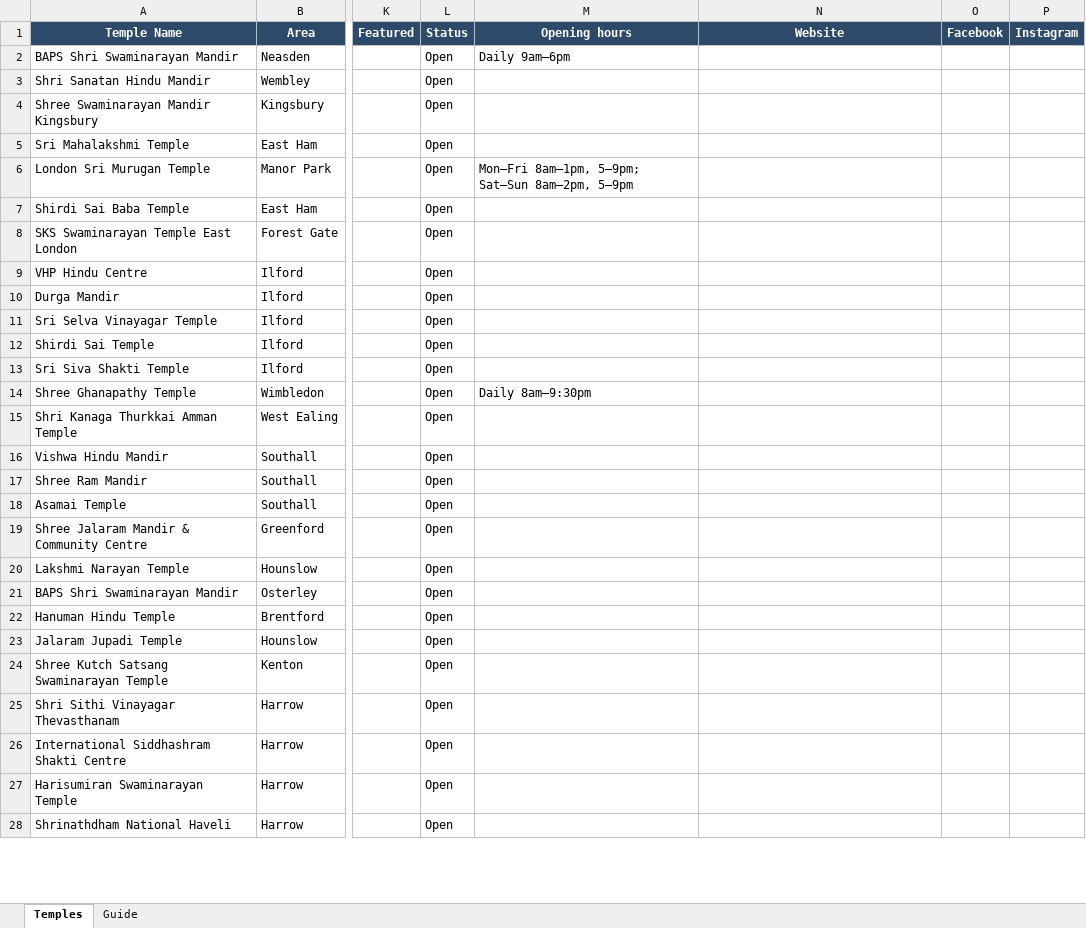
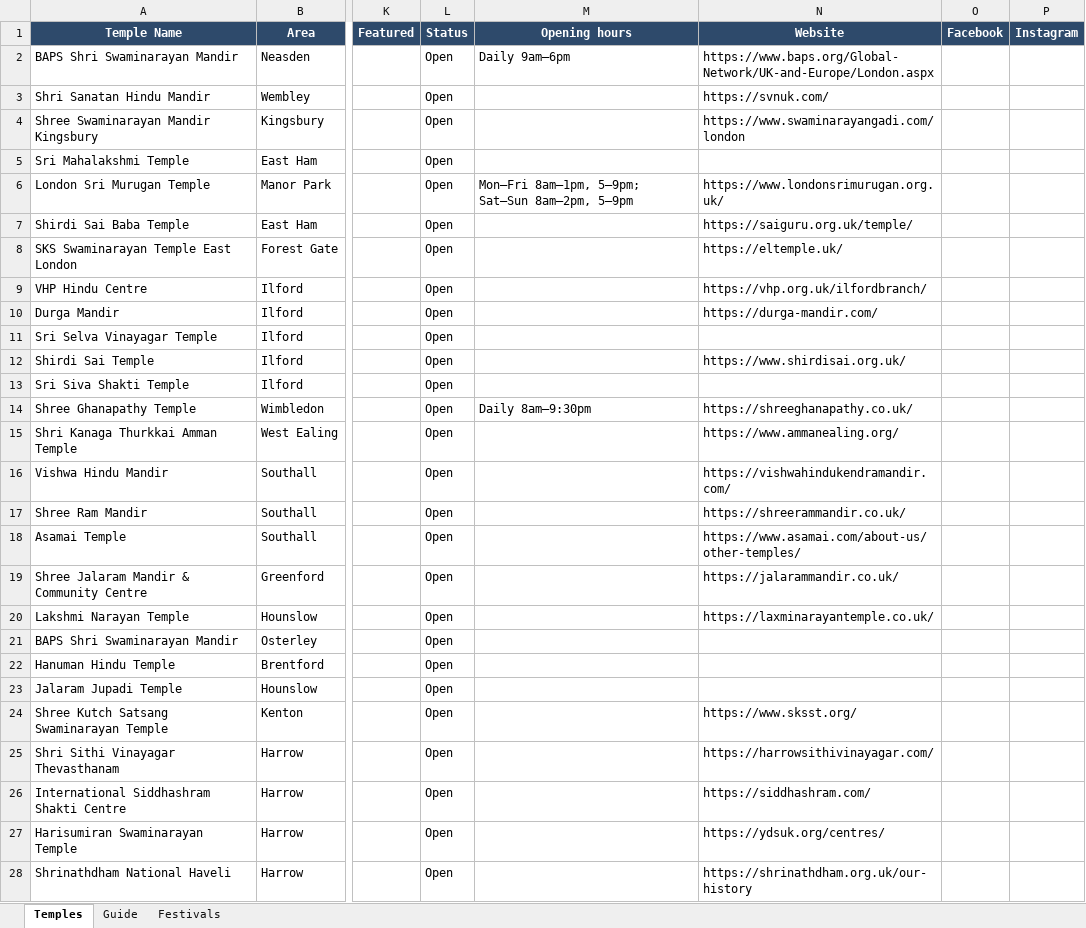
Before and after one commit to Hindu-temples/UK, an Excel workbook: temples.xlsx, sheet Temples, drawn as a sheet; only a part is shown, gaps mark what is left out; values as stored, in another font and other column widths than the file's, no borders; the diff covers the shown part only; the diff names each change by its address in the sheet, - before the commit and + after, or states it on an @@ line.

```diff
--- a/temples.xlsx (sheet Temples)
+++ b/temples.xlsx (sheet Temples)
+sheet tab: Festivals
-N2 (Website): (empty)
+N2 (Website): https://www.baps.org/Global-Network/UK-and-Europe/London.aspx
-N3 (Website): (empty)
+N3 (Website): https://svnuk.com/
-N4 (Website): (empty)
+N4 (Website): https://www.swaminarayangadi.com/london
-N6 (Website): (empty)
+N6 (Website): https://www.londonsrimurugan.org.uk/
-N7 (Website): (empty)
+N7 (Website): https://saiguru.org.uk/temple/
-N8 (Website): (empty)
+N8 (Website): https://eltemple.uk/
-N9 (Website): (empty)
+N9 (Website): https://vhp.org.uk/ilfordbranch/
-N10 (Website): (empty)
+N10 (Website): https://durga-mandir.com/
-N12 (Website): (empty)
+N12 (Website): https://www.shirdisai.org.uk/
-N14 (Website): (empty)
+N14 (Website): https://shreeghanapathy.co.uk/
-N15 (Website): (empty)
+N15 (Website): https://www.ammanealing.org/
-N16 (Website): (empty)
+N16 (Website): https://vishwahindukendramandir.com/
-N17 (Website): (empty)
+N17 (Website): https://shreerammandir.co.uk/
-N18 (Website): (empty)
+N18 (Website): https://www.asamai.com/about-us/other-temples/
-N19 (Website): (empty)
+N19 (Website): https://jalarammandir.co.uk/
-N20 (Website): (empty)
+N20 (Website): https://laxminarayantemple.co.uk/
-N24 (Website): (empty)
+N24 (Website): https://www.sksst.org/
-N25 (Website): (empty)
+N25 (Website): https://harrowsithivinayagar.com/
-N26 (Website): (empty)
+N26 (Website): https://siddhashram.com/
-N27 (Website): (empty)
+N27 (Website): https://ydsuk.org/centres/
-N28 (Website): (empty)
+N28 (Website): https://shrinathdham.org.uk/our-history
```
Also changed, not shown: 1 added row and 97 edited cells elsewhere in this sheet, sheet Guide, 30 other files.
